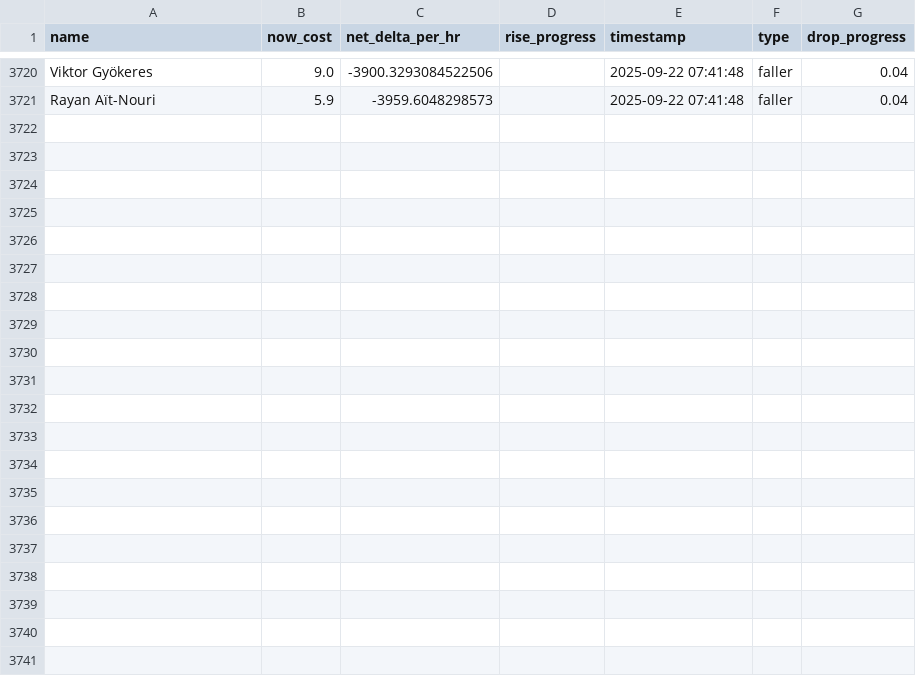
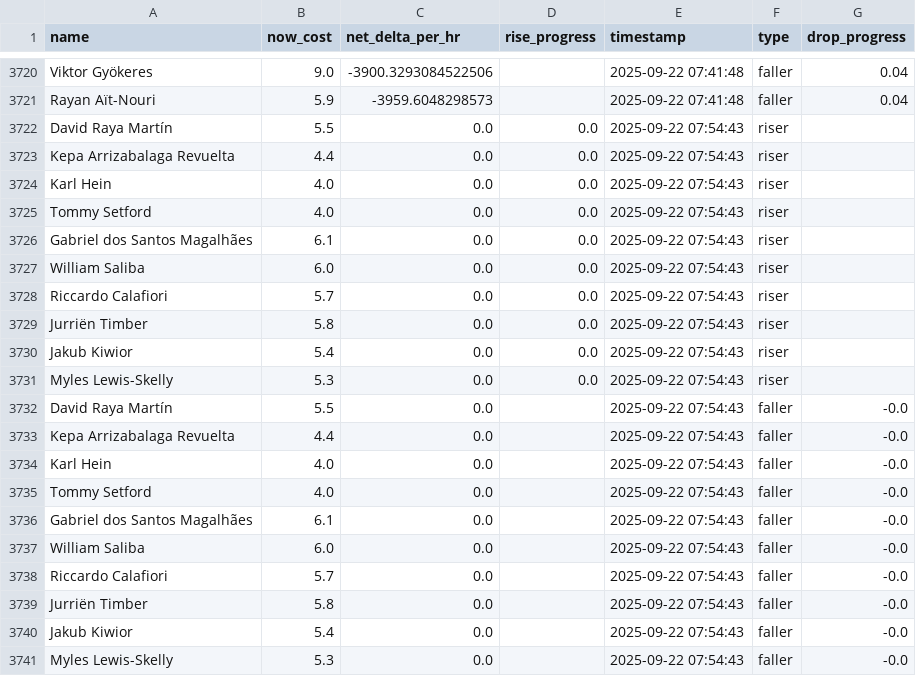
Before and after one commit to muhtasim-maleque/fpl-price-changes, a CSV file: fpl_predictions_log.csv, drawn as a sheet; only a part is shown, gaps mark what is left out; the diff names each change by its address in the sheet, - before the commit and + after, or states it on an @@ line.

```diff
--- a/fpl_predictions_log.csv
+++ b/fpl_predictions_log.csv
+row 3722: David Raya Martín | 5.5 | 0.0 | 0.0 | 2025-09-22 07:54:43 | riser
+row 3723: Kepa Arrizabalaga Revuelta | 4.4 | 0.0 | 0.0 | 2025-09-22 07:54:43 | riser
+row 3724: Karl Hein | 4.0 | 0.0 | 0.0 | 2025-09-22 07:54:43 | riser
+row 3725: Tommy Setford | 4.0 | 0.0 | 0.0 | 2025-09-22 07:54:43 | riser
+row 3726: Gabriel dos Santos Magalhães | 6.1 | 0.0 | 0.0 | 2025-09-22 07:54:43 | riser
+row 3727: William Saliba | 6.0 | 0.0 | 0.0 | 2025-09-22 07:54:43 | riser
+row 3728: Riccardo Calafiori | 5.7 | 0.0 | 0.0 | 2025-09-22 07:54:43 | riser
+row 3729: Jurriën Timber | 5.8 | 0.0 | 0.0 | 2025-09-22 07:54:43 | riser
+row 3730: Jakub Kiwior | 5.4 | 0.0 | 0.0 | 2025-09-22 07:54:43 | riser
+row 3731: Myles Lewis-Skelly | 5.3 | 0.0 | 0.0 | 2025-09-22 07:54:43 | riser
+row 3732: David Raya Martín | 5.5 | 0.0 |  | 2025-09-22 07:54:43 | faller | -0.0
+row 3733: Kepa Arrizabalaga Revuelta | 4.4 | 0.0 |  | 2025-09-22 07:54:43 | faller | -0.0
+row 3734: Karl Hein | 4.0 | 0.0 |  | 2025-09-22 07:54:43 | faller | -0.0
+row 3735: Tommy Setford | 4.0 | 0.0 |  | 2025-09-22 07:54:43 | faller | -0.0
+row 3736: Gabriel dos Santos Magalhães | 6.1 | 0.0 |  | 2025-09-22 07:54:43 | faller | -0.0
+row 3737: William Saliba | 6.0 | 0.0 |  | 2025-09-22 07:54:43 | faller | -0.0
+row 3738: Riccardo Calafiori | 5.7 | 0.0 |  | 2025-09-22 07:54:43 | faller | -0.0
+row 3739: Jurriën Timber | 5.8 | 0.0 |  | 2025-09-22 07:54:43 | faller | -0.0
+row 3740: Jakub Kiwior | 5.4 | 0.0 |  | 2025-09-22 07:54:43 | faller | -0.0
+row 3741: Myles Lewis-Skelly | 5.3 | 0.0 |  | 2025-09-22 07:54:43 | faller | -0.0
```
Also changed, not shown: fpl_summary.csv.
